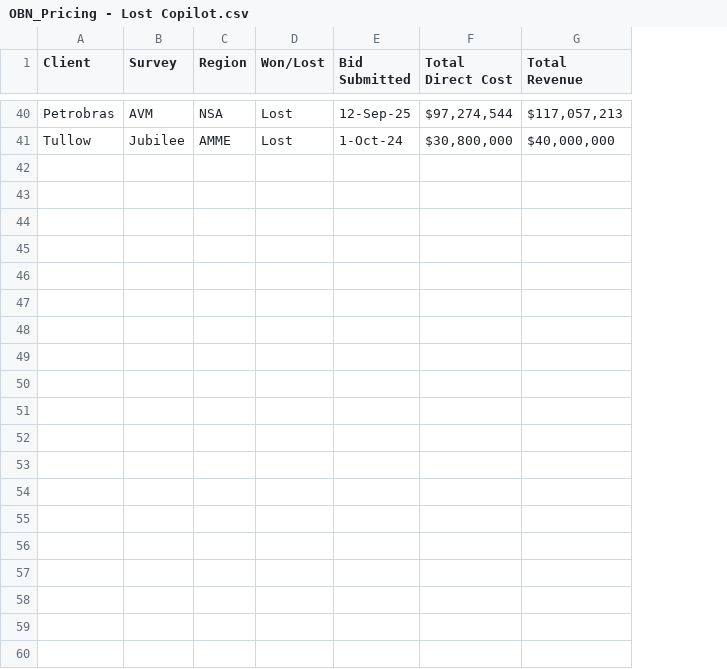
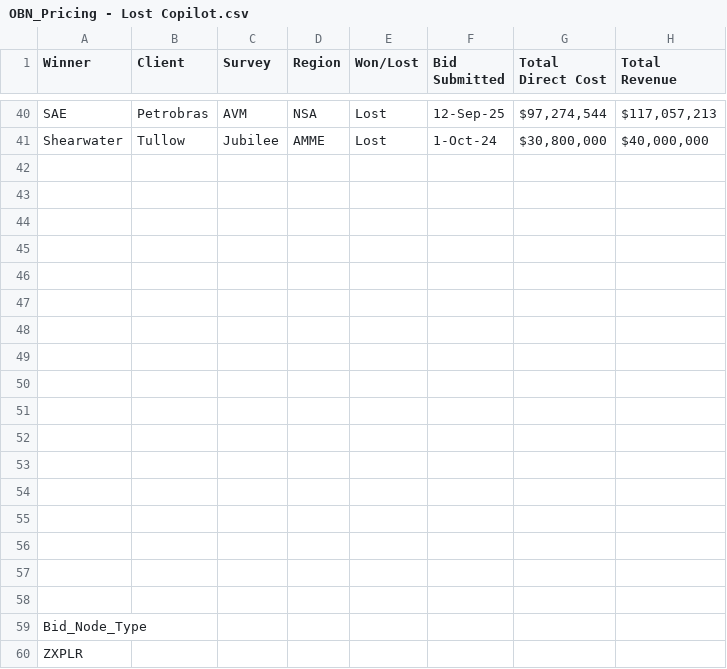
Before and after one commit to colina83/Business-Intelligence-Dashboard, a CSV file: OBN_Pricing - Lost Copilot.csv, drawn as a sheet; only a part is shown, gaps mark what is left out; rows hold the shown columns only; the diff covers the shown part only; the diff names each change by its address in the sheet, - before the commit and + after, or states it on an @@ line.

Commit message:
Adding Winnder to the Column

```diff
--- a/OBN_Pricing - Lost Copilot.csv
+++ b/OBN_Pricing - Lost Copilot.csv
+column A (Winner), rows 40-41: SAE | Shearwater
+row 42: (empty)
+row 43: (empty)
+row 44: (empty)
+row 45: (empty)
+row 46: (empty)
+row 47: (empty)
+row 48: (empty)
+row 49: (empty)
+row 50: (empty)
+row 51: (empty)
+row 52: (empty)
+row 53: (empty)
+row 54: (empty)
+row 55: (empty)
+row 56: (empty)
+row 57: (empty)
+row 58: (empty)
+row 59: Bid_Node_Type
+row 60: ZXPLR
```
Also changed, not shown: 41 added rows elsewhere in this file.
